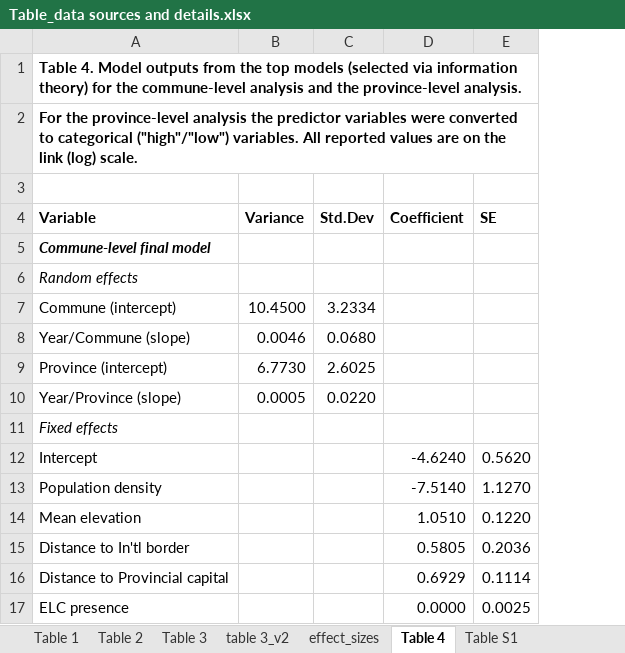
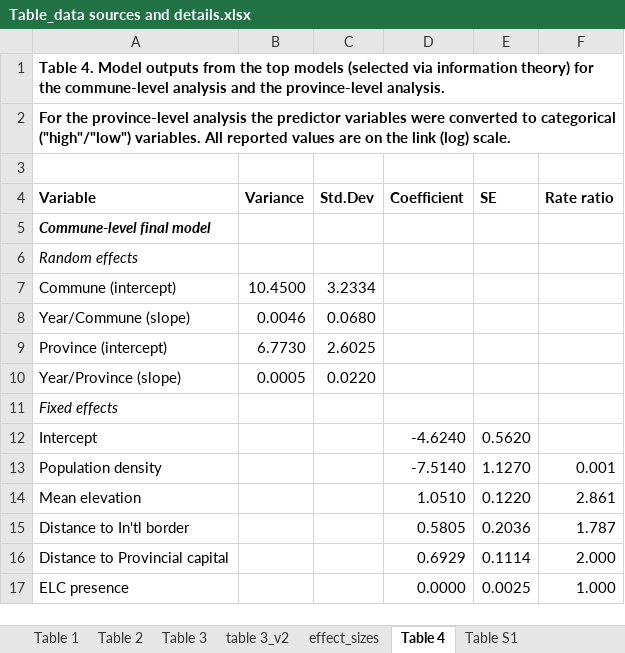
Before and after one commit to mattnuttall00/PhD_Chapter1, an Excel workbook: Write up/Table_data sources and details.xlsx, sheet Table 4, drawn as a sheet; only a part is shown; values as stored, in another font and other column widths than the file's, no borders; the diff names each change by its address in the sheet, - before the commit and + after, or states it on an @@ line.

Commit message:
Added rate ratios to Socioecon table

```diff
--- a/Write up/Table_data sources and details.xlsx (sheet Table 4)
+++ b/Write up/Table_data sources and details.xlsx (sheet Table 4)
+column F (Rate ratio), rows 13-17: 0.001 | 2.861 | 1.787 | 2.000 | 1.000
```
Also changed, not shown: other sheet tabs.
